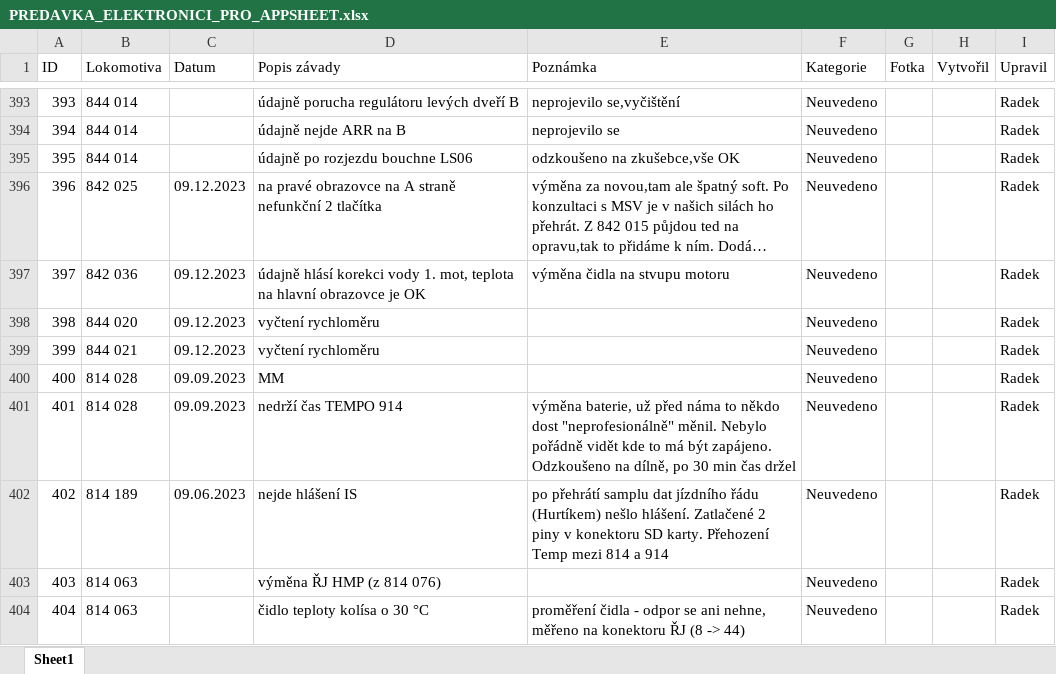
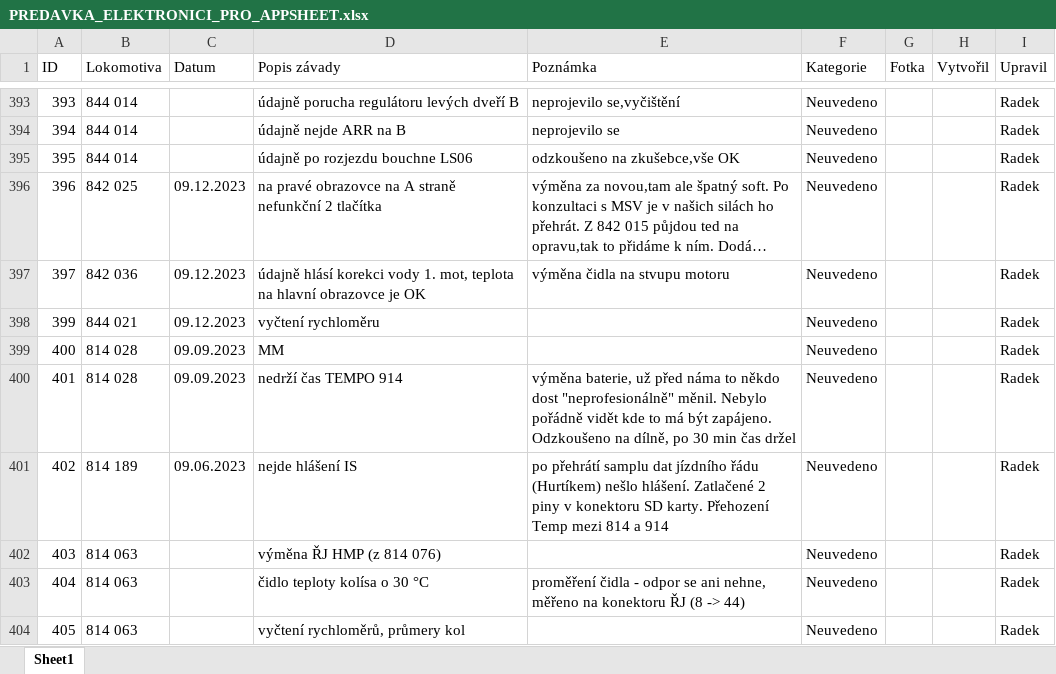
Before and after one commit to truckcsgofan-P5/evidence-zavad, an Excel workbook: PREDAVKA_ELEKTRONICI_PRO_APPSHEET.xlsx, sheet Sheet1, drawn as a sheet; only a part is shown, gaps mark what is left out; the shorter side is filled out with more unchanged rows; long unchanged cells end in …; values as stored, in another font and other column widths than the file's, no borders; the diff names each change by its address in the sheet, - before the commit and + after, or states it on an @@ line.

Commit message:
Smazána závada ID 398 (autor: Radek)

```diff
--- a/PREDAVKA_ELEKTRONICI_PRO_APPSHEET.xlsx (sheet Sheet1)
+++ b/PREDAVKA_ELEKTRONICI_PRO_APPSHEET.xlsx (sheet Sheet1)
-row 398: 398 | 844 020 | 09.12.2023 | vyčtení rychloměru |  | Neuvedeno |  |  | Radek
```
